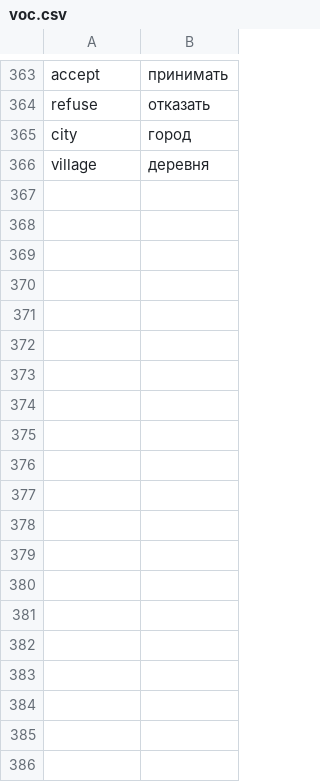
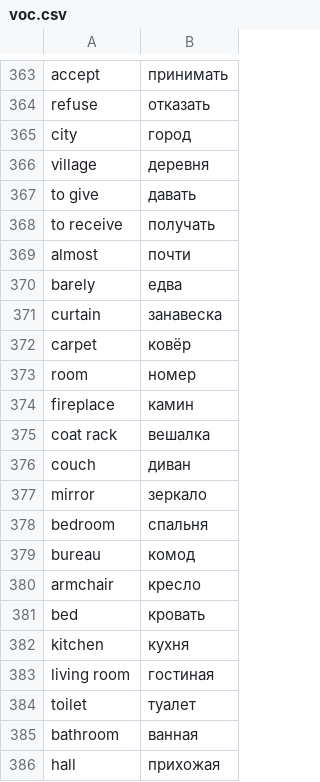
Before and after one commit to IsaacVerm/isaacverm.github.io, a CSV file: notebook-phrases/voc.csv, drawn as a sheet; only a part is shown, gaps mark what is left out; the diff covers the shown part only; the diff names each change by its address in the sheet, - before the commit and + after, or states it on an @@ line.

```diff
--- a/notebook-phrases/voc.csv
+++ b/notebook-phrases/voc.csv
+row 367: to give | давать
+row 368: to receive | получать
+row 369: almost | почти
+row 370: barely | едва
+row 371: curtain | занавеска
+row 372: carpet | ковёр
+row 373: room | номер
+row 374: fireplace | камин
+row 375: coat rack | вешалка
+row 376: couch | диван
+row 377: mirror | зеркало
+row 378: bedroom | спальня
+row 379: bureau | комод
+row 380: armchair | кресло
+row 381: bed | кровать
+row 382: kitchen | кухня
+row 383: living room | гостиная
+row 384: toilet | туалет
+row 385: bathroom | ванная
+row 386: hall | прихожая
```
Also changed, not shown: 55 added rows elsewhere in this file, 1 other file.
